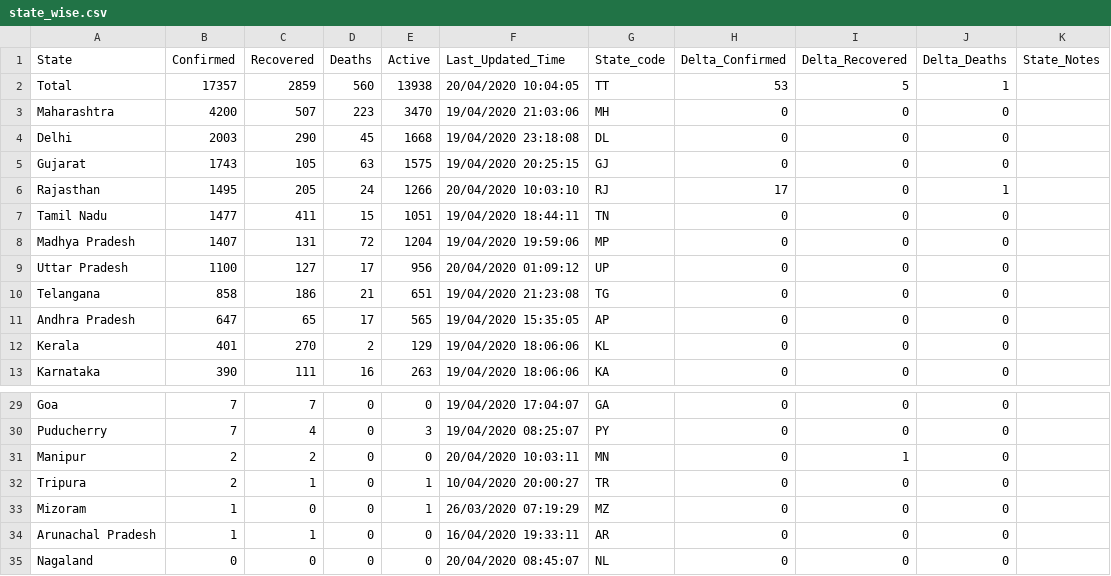
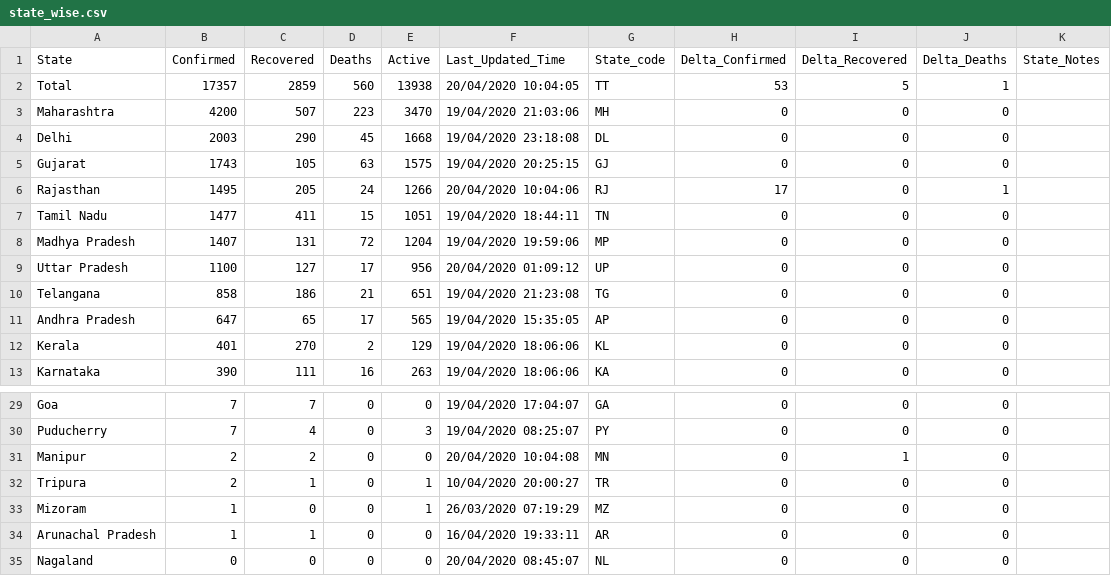
Before and after one commit to shuklaayush/api, a CSV file: csv/2020-04-20/state_wise.csv, drawn as a sheet; only a part is shown, gaps mark what is left out.

Commit message:
data updated on - Mon Apr 20 04:38:37 UTC 2020

```diff
--- a/csv/2020-04-20/state_wise.csv
+++ b/csv/2020-04-20/state_wise.csv
@@ -5,3 +5,3 @@ Delhi,2003,290,45,1668,19/04/2020 23:18:08,DL,0,0,0,
 Gujarat,1743,105,63,1575,19/04/2020 20:25:15,GJ,0,0,0,
-Rajasthan,1495,205,24,1266,20/04/2020 10:03:10,RJ,17,0,1,
+Rajasthan,1495,205,24,1266,20/04/2020 10:04:06,RJ,17,0,1,
 Tamil Nadu,1477,411,15,1051,19/04/2020 18:44:11,TN,0,0,0,
@@ -30,3 +30,3 @@ Goa,7,7,0,0,19/04/2020 17:04:07,GA,0,0,0,
 Puducherry,7,4,0,3,19/04/2020 08:25:07,PY,0,0,0,
-Manipur,2,2,0,0,20/04/2020 10:03:11,MN,0,1,0,
+Manipur,2,2,0,0,20/04/2020 10:04:08,MN,0,1,0,
 Tripura,2,1,0,1,10/04/2020 20:00:27,TR,0,0,0,
```
Also changed, not shown: csv/latest/state_wise.csv, 1 other file.
